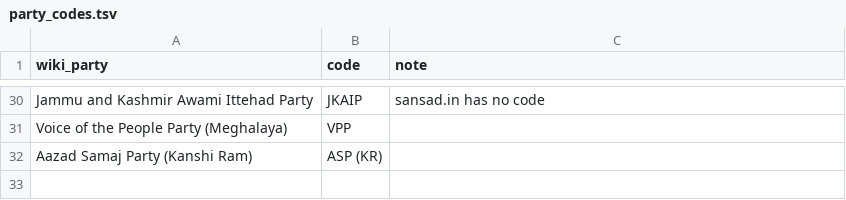
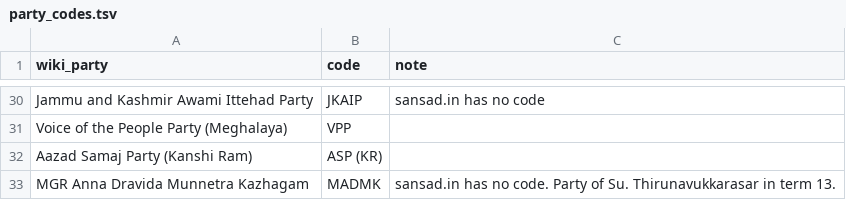
Before and after one commit to oitee/torko, a TSV file: data/party_history/party_codes.tsv, drawn as a sheet; only a part is shown, gaps mark what is left out; the diff names each change by its address in the sheet, - before the commit and + after, or states it on an @@ line.

```diff
--- a/data/party_history/party_codes.tsv
+++ b/data/party_history/party_codes.tsv
+row 33: MGR Anna Dravida Munnetra Kazhagam | MADMK | sansad.in has no code. Party of Su. Thirunavukkarasar in term 13.
```
Also changed, not shown: data/party_history/manual.tsv, data/party_history/party_events.tsv, 4 other files.
